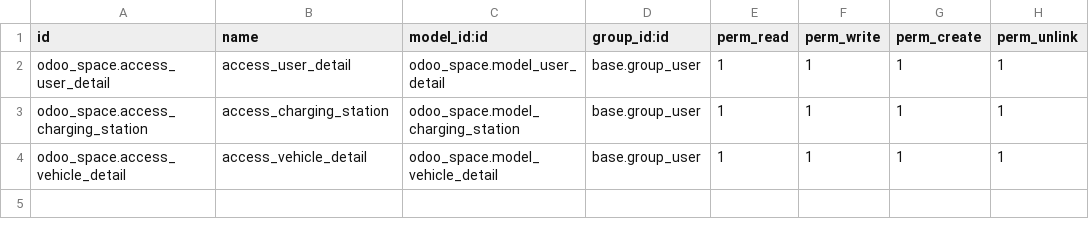
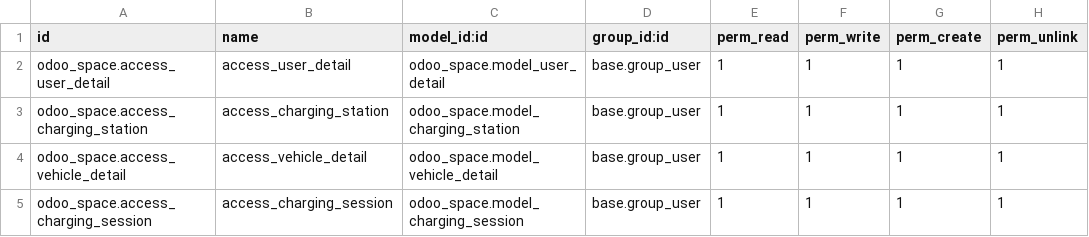
Before and after one commit to panv-odoo/odoo_space, a CSV file: odoo_space/security/ir.model.access.csv, drawn as a sheet; the diff names each change by its address in the sheet, - before the commit and + after, or states it on an @@ line.

Commit message:
[ADD] odoo_space: model for charging station is created
in order to maintain the record of the previous as well as currently charging
vehicle a new model i.e. charging station is created and correspoing views
are also create.

```diff
--- a/odoo_space/security/ir.model.access.csv
+++ b/odoo_space/security/ir.model.access.csv
+row 5: odoo_space.access_charging_session | access_charging_session | odoo_space.model_charging_session | base.group_user | 1 | 1 | 1 | 1
```
Also changed, not shown: 7 other files.
